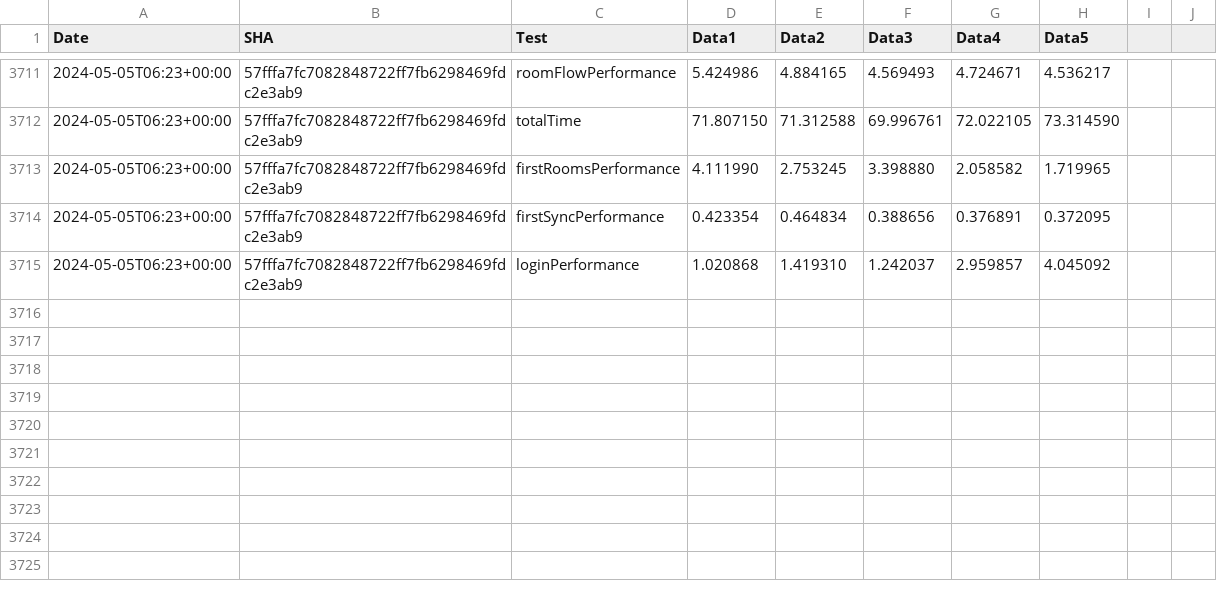
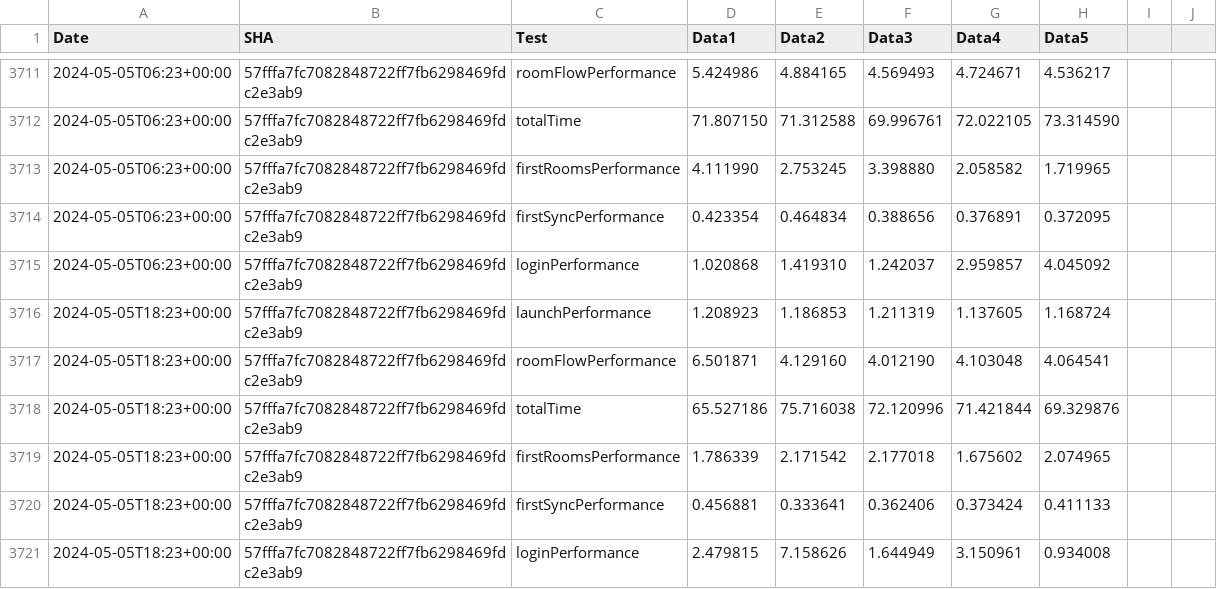
Before and after one commit to zyfra-hub/talks-ios, a CSV file: performance/perf-data.csv, drawn as a sheet; only a part is shown, gaps mark what is left out; the diff names each change by its address in the sheet, - before the commit and + after, or states it on an @@ line.

Commit message:
Results for 57fffa7fc7082848722ff7fb6298469fdc2e3ab9

```diff
--- a/performance/perf-data.csv
+++ b/performance/perf-data.csv
+row 3716: 2024-05-05T18:23+00:00 | 57fffa7fc7082848722ff7fb6298469fdc2e3ab9 | launchPerformance | 1.208923 | 1.186853 | 1.211319 | 1.137605 | 1.168724
+row 3717: 2024-05-05T18:23+00:00 | 57fffa7fc7082848722ff7fb6298469fdc2e3ab9 | roomFlowPerformance | 6.501871 | 4.129160 | 4.012190 | 4.103048 | 4.064541
+row 3718: 2024-05-05T18:23+00:00 | 57fffa7fc7082848722ff7fb6298469fdc2e3ab9 | totalTime | 65.527186 | 75.716038 | 72.120996 | 71.421844 | 69.329876
+row 3719: 2024-05-05T18:23+00:00 | 57fffa7fc7082848722ff7fb6298469fdc2e3ab9 | firstRoomsPerformance | 1.786339 | 2.171542 | 2.177018 | 1.675602 | 2.074965
+row 3720: 2024-05-05T18:23+00:00 | 57fffa7fc7082848722ff7fb6298469fdc2e3ab9 | firstSyncPerformance | 0.456881 | 0.333641 | 0.362406 | 0.373424 | 0.411133
+row 3721: 2024-05-05T18:23+00:00 | 57fffa7fc7082848722ff7fb6298469fdc2e3ab9 | loginPerformance | 2.479815 | 7.158626 | 1.644949 | 3.150961 | 0.934008
```
